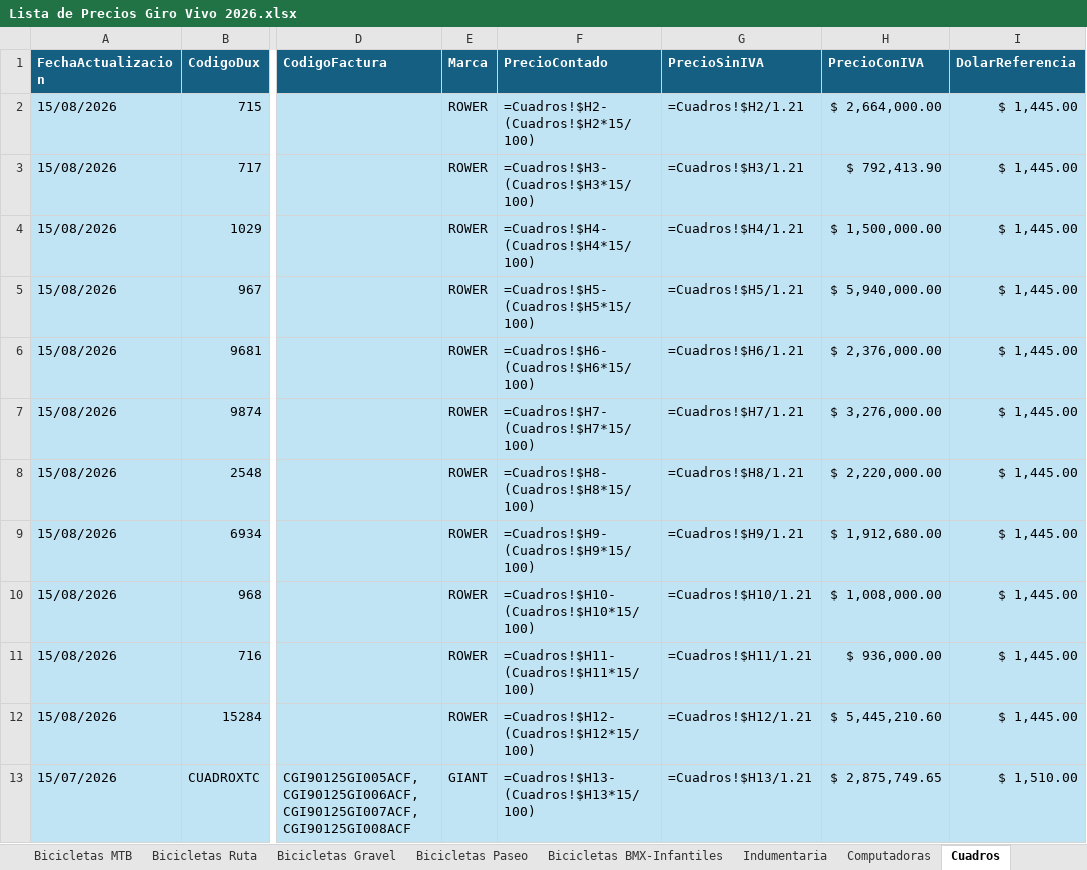
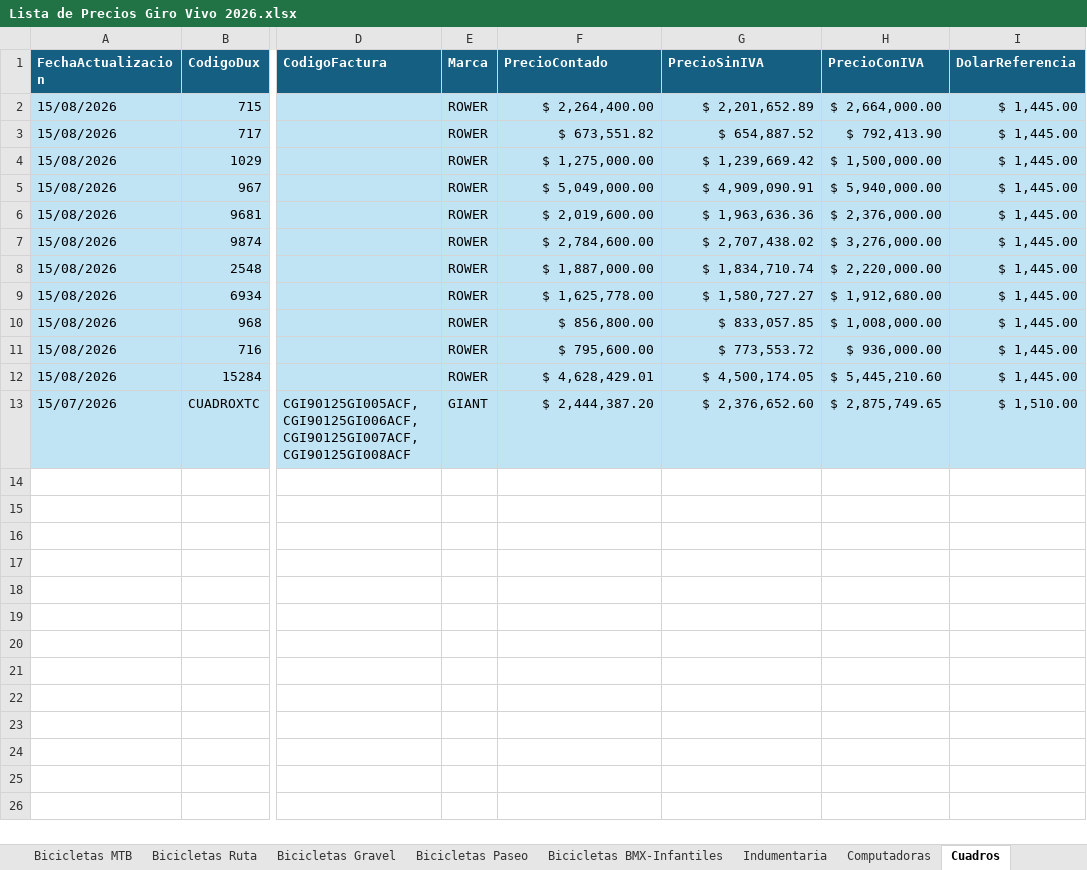
Before and after one commit to matyrelmuan15/listaprecios-girovivo, an Excel workbook: archivo/Lista de Precios Giro Vivo 2026.xlsx, sheet Cuadros, drawn as a sheet; only a part is shown, gaps mark what is left out; values as stored, in another font and other column widths than the file's, no borders; formulas without a stored value are shown as written; table styles not drawn; the diff names each change by its address in the sheet, - before the commit and + after, or states it on an @@ line.

```diff
--- a/archivo/Lista de Precios Giro Vivo 2026.xlsx (sheet Cuadros)
+++ b/archivo/Lista de Precios Giro Vivo 2026.xlsx (sheet Cuadros)
-F2 (PrecioContado): =Cuadros!$H2-(Cuadros!$H2*15/100)
+F2 (PrecioContado): $ 2,264,400.00
-G2 (PrecioSinIVA): =Cuadros!$H2/1.21
+G2 (PrecioSinIVA): $ 2,201,652.89
-F3 (PrecioContado): =Cuadros!$H3-(Cuadros!$H3*15/100)
+F3 (PrecioContado): $ 673,551.82
-G3 (PrecioSinIVA): =Cuadros!$H3/1.21
+G3 (PrecioSinIVA): $ 654,887.52
-F4 (PrecioContado): =Cuadros!$H4-(Cuadros!$H4*15/100)
+F4 (PrecioContado): $ 1,275,000.00
-G4 (PrecioSinIVA): =Cuadros!$H4/1.21
+G4 (PrecioSinIVA): $ 1,239,669.42
-F5 (PrecioContado): =Cuadros!$H5-(Cuadros!$H5*15/100)
+F5 (PrecioContado): $ 5,049,000.00
-G5 (PrecioSinIVA): =Cuadros!$H5/1.21
+G5 (PrecioSinIVA): $ 4,909,090.91
-F6 (PrecioContado): =Cuadros!$H6-(Cuadros!$H6*15/100)
+F6 (PrecioContado): $ 2,019,600.00
-G6 (PrecioSinIVA): =Cuadros!$H6/1.21
+G6 (PrecioSinIVA): $ 1,963,636.36
-F7 (PrecioContado): =Cuadros!$H7-(Cuadros!$H7*15/100)
+F7 (PrecioContado): $ 2,784,600.00
-G7 (PrecioSinIVA): =Cuadros!$H7/1.21
+G7 (PrecioSinIVA): $ 2,707,438.02
-F8 (PrecioContado): =Cuadros!$H8-(Cuadros!$H8*15/100)
+F8 (PrecioContado): $ 1,887,000.00
-G8 (PrecioSinIVA): =Cuadros!$H8/1.21
+G8 (PrecioSinIVA): $ 1,834,710.74
-F9 (PrecioContado): =Cuadros!$H9-(Cuadros!$H9*15/100)
+F9 (PrecioContado): $ 1,625,778.00
-G9 (PrecioSinIVA): =Cuadros!$H9/1.21
+G9 (PrecioSinIVA): $ 1,580,727.27
-F10 (PrecioContado): =Cuadros!$H10-(Cuadros!$H10*15/100)
+F10 (PrecioContado): $ 856,800.00
-G10 (PrecioSinIVA): =Cuadros!$H10/1.21
+G10 (PrecioSinIVA): $ 833,057.85
-F11 (PrecioContado): =Cuadros!$H11-(Cuadros!$H11*15/100)
+F11 (PrecioContado): $ 795,600.00
-G11 (PrecioSinIVA): =Cuadros!$H11/1.21
+G11 (PrecioSinIVA): $ 773,553.72
-F12 (PrecioContado): =Cuadros!$H12-(Cuadros!$H12*15/100)
+F12 (PrecioContado): $ 4,628,429.01
-G12 (PrecioSinIVA): =Cuadros!$H12/1.21
+G12 (PrecioSinIVA): $ 4,500,174.05
-F13 (PrecioContado): =Cuadros!$H13-(Cuadros!$H13*15/100)
+F13 (PrecioContado): $ 2,444,387.20
-G13 (PrecioSinIVA): =Cuadros!$H13/1.21
+G13 (PrecioSinIVA): $ 2,376,652.60
```
Also changed, not shown: sheet Marcas Actualización Dinámica, sheet Bicicletas BMX-Infantiles, sheet Hoja1, sheet Nutricional, sheet Bicicletas Paseo, sheet Bicicletas MTB, 3 more sheets, hidden cells, 2 other files.
